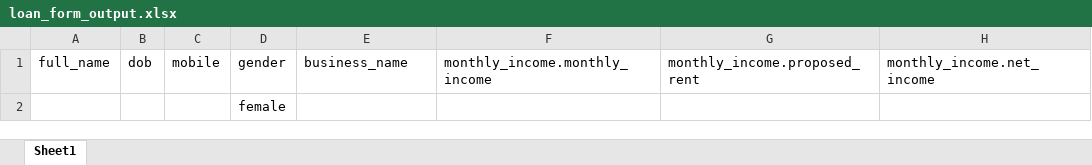
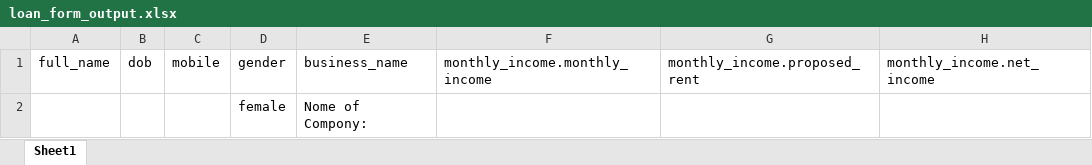
Before and after one commit to tanvir-talha058/HandwrittenFileRecognition, an Excel workbook: outputs/loan_form_output.xlsx, sheet Sheet1, drawn as a sheet; only a part is shown; values as stored, in another font and other column widths than the file's, no borders; the diff names each change by its address in the sheet, - before the commit and + after, or states it on an @@ line.

```diff
--- a/outputs/loan_form_output.xlsx (sheet Sheet1)
+++ b/outputs/loan_form_output.xlsx (sheet Sheet1)
-E2: (empty)
+E2: Nome of Compony:
```
Also changed, not shown: 43 other files.
